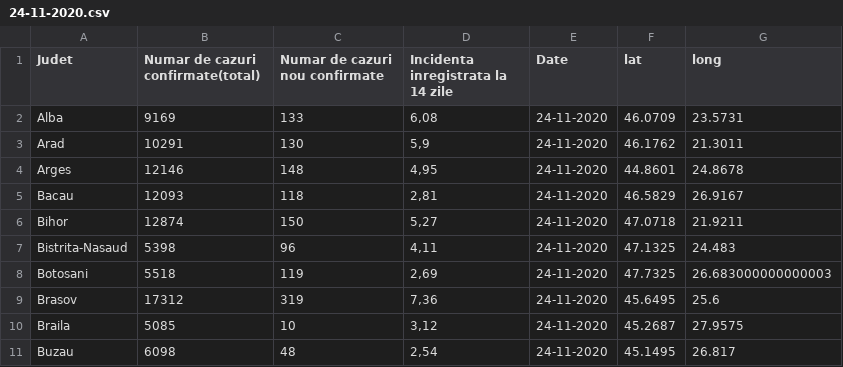
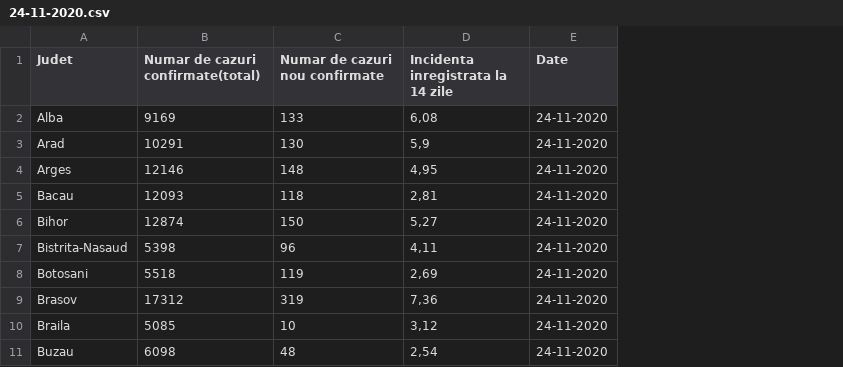
Before and after one commit to BobosilaVictor/nCov-19-Dashboard, a CSV file: ncov/manage_database/Scripts/24-11-2020.csv, drawn as a sheet; only a part is shown; the diff names each change by its address in the sheet, - before the commit and + after, or states it on an @@ line.

Commit message:
Eliminated lat and long from when creating daily report

```diff
--- a/ncov/manage_database/Scripts/24-11-2020.csv
+++ b/ncov/manage_database/Scripts/24-11-2020.csv
-column F (lat), rows 2-11: 46.0709 | 46.1762 | 44.8601 | 46.5829 | 47.0718 | 47.1325 | 47.7325 | 45.6495 | 45.2687 | 45.1495
-column G (long), rows 2-11: 23.5731 | 21.3011 | 24.8678 | 26.9167 | 21.9211 | 24.483 | 26.683000000000003 | 25.6 | 27.9575 | 26.817
```
Also changed, not shown: 7 other files.
